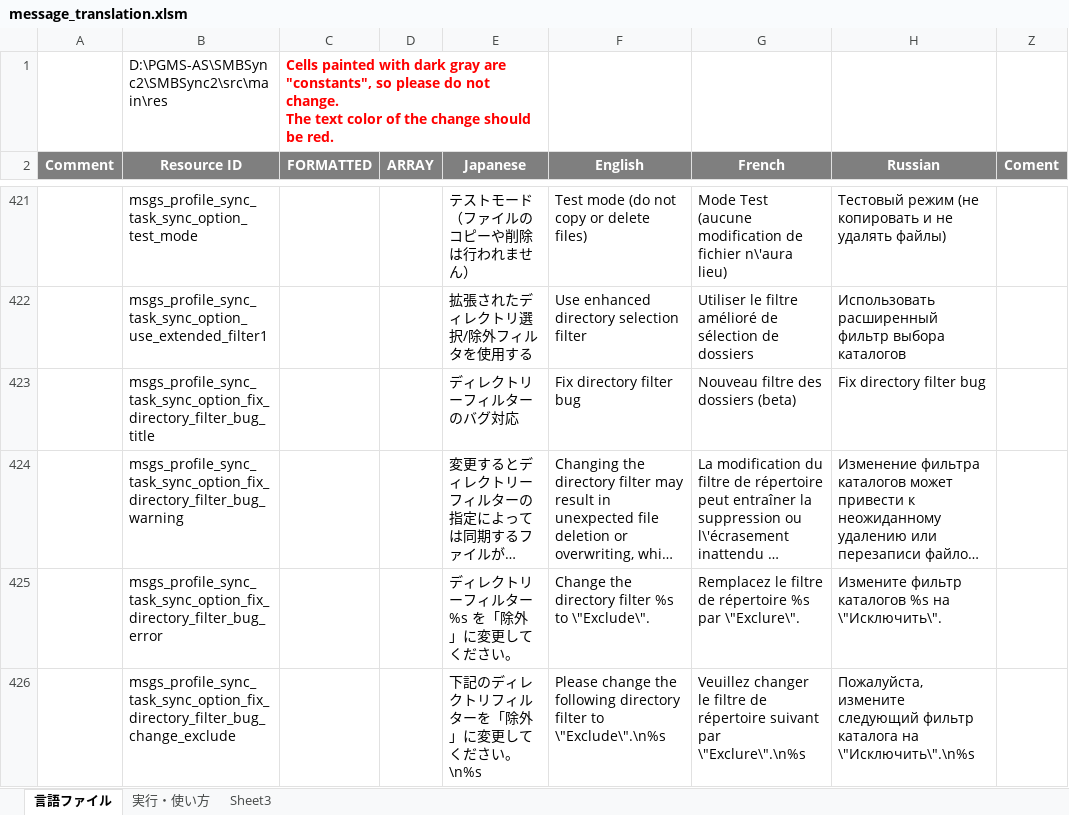
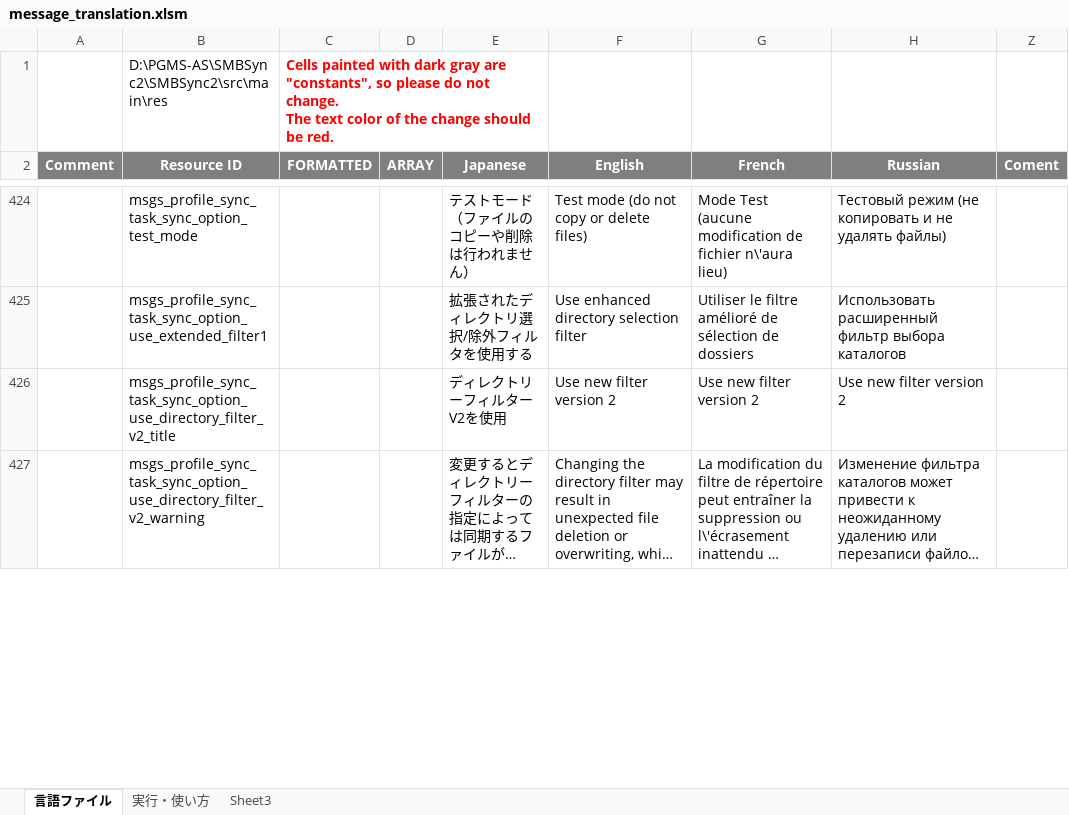
Before and after one commit to Sentaroh/SMBSync2, an Excel workbook: message_translation.xlsm, sheet 言語ファイル, drawn as a sheet; only a part is shown, gaps mark what is left out; long unchanged cells end in …; values as stored, in another font and other column widths than the file's, no borders; charts and pictures not drawn; removed rows and columns are numbered as before the commit, all else as after; the diff covers the shown part only; the diff names each change by its address in the sheet, - before the commit and + after, or states it on an @@ line.

Commit message:
Apply "Patch filters v2 #110"

```diff
--- a/message_translation.xlsm (sheet 言語ファイル)
+++ b/message_translation.xlsm (sheet 言語ファイル)
-row 423:  | msgs_profile_sync_task_sync_option_fix_directory_filter_bug_title |  |  | ディレクトリーフィルターのバグ対応 | Fix directory filter bug | Nouveau filtre des dossiers (beta) | Fix directory filter bug
+row 426:  | msgs_profile_sync_task_sync_option_use_directory_filter_v2_title |  |  | ディレクトリーフィルターV2を使用 | Use new filter version 2 | Use new filter version 2 | Use new filter version 2
-B427 (Resource ID): msgs_profile_sync_task_sync_option_fix_directory_filter_bug_warning
+B427 (Resource ID): msgs_profile_sync_task_sync_option_use_directory_filter_v2_warning
-row 425:  | msgs_profile_sync_task_sync_option_fix_directory_filter_bug_error |  |  | ディレクトリーフィルター %s を「除外」に変更してください。 | Change the directory filter %s to \"Exclude\". | Remplacez le filtre de répertoire %s par \"Exclure\". | Измените фильтр каталогов %s на \"Исключить\".
-row 426:  | msgs_profile_sync_task_sync_option_fix_directory_filter_bug_change_exclude |  |  | 下記のディレクトリフィルターを「除外」に変更してください。\n%s | Please change the following directory filter to \"Exclude\".\n%s | Veuillez changer le filtre de répertoire suivant par \"Exclure\".\n%s | Пожалуйста, измените следующий фильтр каталога на \"Исключить\".\n%s
```
Also changed, not shown: 7 added rows, 4 edited cells and cell formats elsewhere in this sheet, 14 other files.
